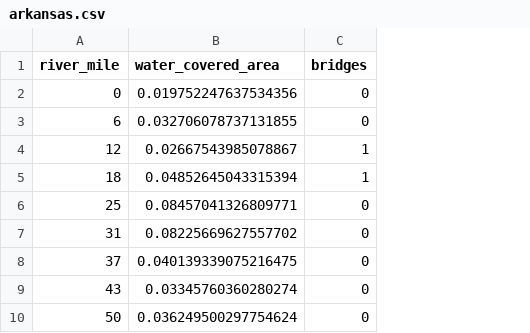
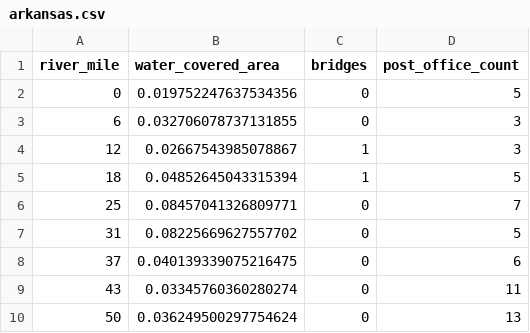
Before and after one commit to korenmiklos/bridges, a CSV file: research_designs/instruments/data/arkansas.csv, drawn as a sheet; only a part is shown; the diff names each change by its address in the sheet, - before the commit and + after, or states it on an @@ line.

```diff
--- a/research_designs/instruments/data/arkansas.csv
+++ b/research_designs/instruments/data/arkansas.csv
+column D (post_office_count), rows 2-10: 5 | 3 | 3 | 5 | 7 | 5 | 6 | 11 | 13
```
Also changed, not shown: research_designs/instruments/data/colorado.csv, research_designs/instruments/data/missouri.csv, 11 other files.
